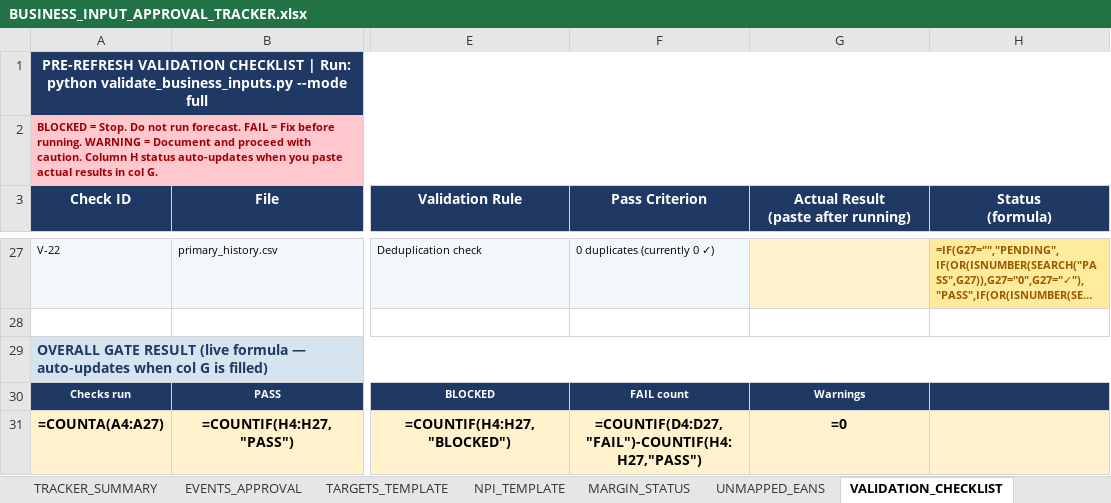
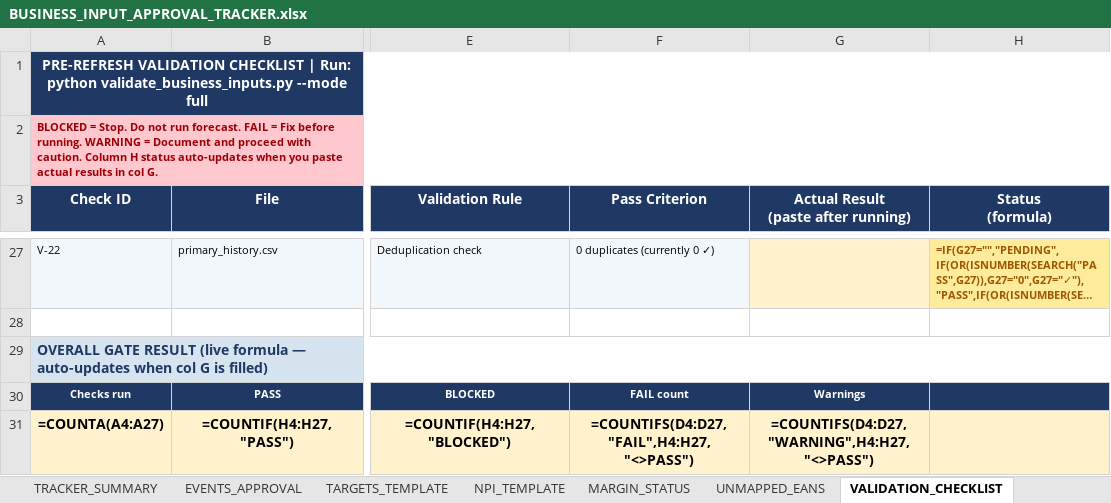
Before and after one commit to aswalsheshant-cell/mt-dashboard, an Excel workbook: BUSINESS_INPUT_APPROVAL_TRACKER.xlsx, sheet VALIDATION_CHECKLIST, drawn as a sheet; only a part is shown, gaps mark what is left out; long unchanged cells end in …; values as stored, in another font and other column widths than the file's, no borders; formulas without a stored value are shown as written; the diff names each change by its address in the sheet, - before the commit and + after, or states it on an @@ line.

```diff
--- a/BUSINESS_INPUT_APPROVAL_TRACKER.xlsx (sheet VALIDATION_CHECKLIST)
+++ b/BUSINESS_INPUT_APPROVAL_TRACKER.xlsx (sheet VALIDATION_CHECKLIST)
-F31 (Pass Criterion): =COUNTIF(D4:D27,"FAIL")-COUNTIF(H4:H27,"PASS")
+F31 (Pass Criterion): =COUNTIFS(D4:D27,"FAIL",H4:H27,"<>PASS")
-G31: =0
+G31: =COUNTIFS(D4:D27,"WARNING",H4:H27,"<>PASS")
```
Also changed, not shown: sheet NPI_TEMPLATE, sheet EVENTS_APPROVAL.
